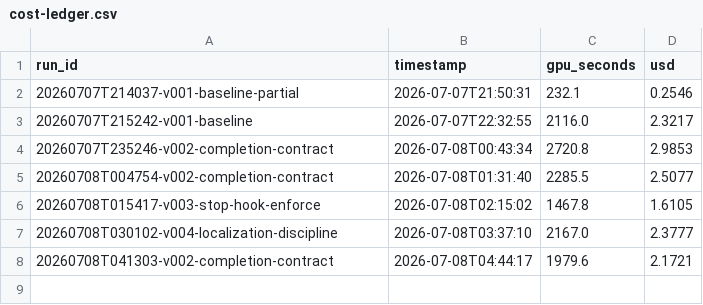
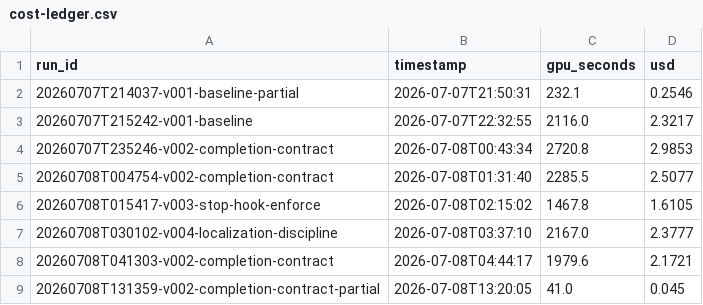
Before and after one commit to brukhabtu/mellito, a CSV file: findings/cost-ledger.csv, drawn as a sheet.

```diff
--- a/findings/cost-ledger.csv
+++ b/findings/cost-ledger.csv
@@ -8 +8,2 @@ run_id,timestamp,gpu_seconds,usd
 20260708T041303-v002-completion-contract,2026-07-08T04:44:17,1979.6,2.1721
+20260708T131359-v002-completion-contract-partial,2026-07-08T13:20:05,41.0,0.045
```
Also changed, not shown: 3 other files.
